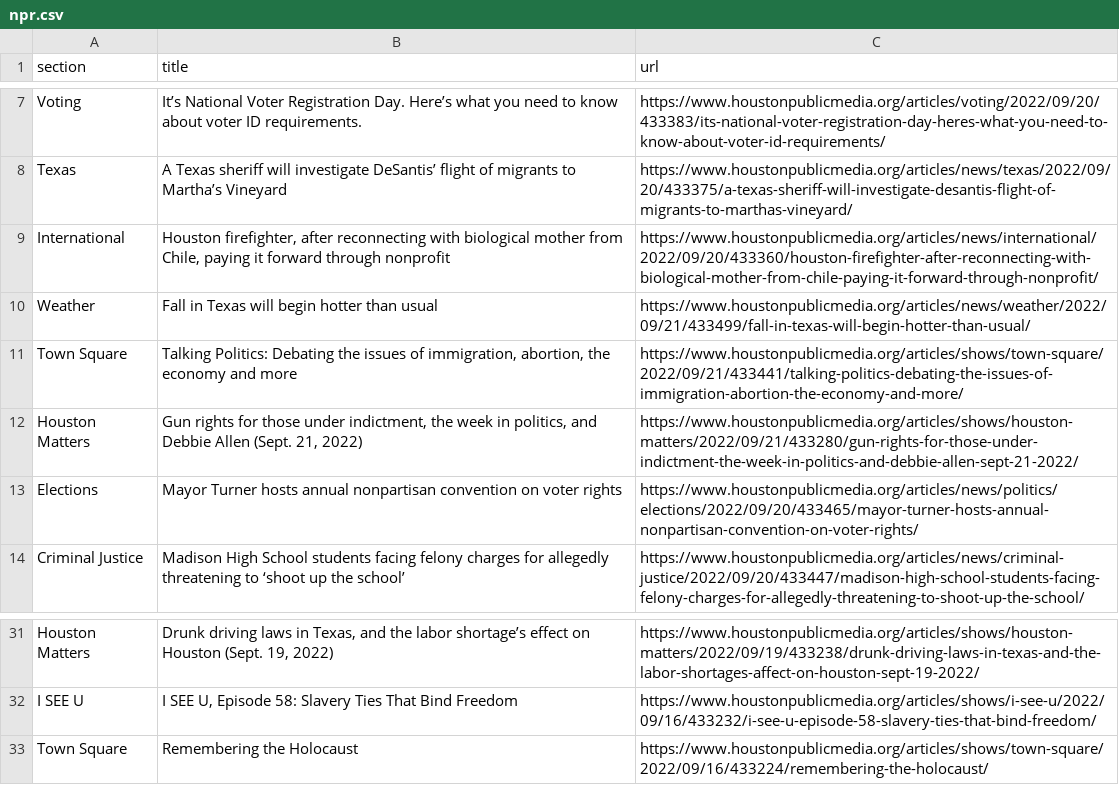
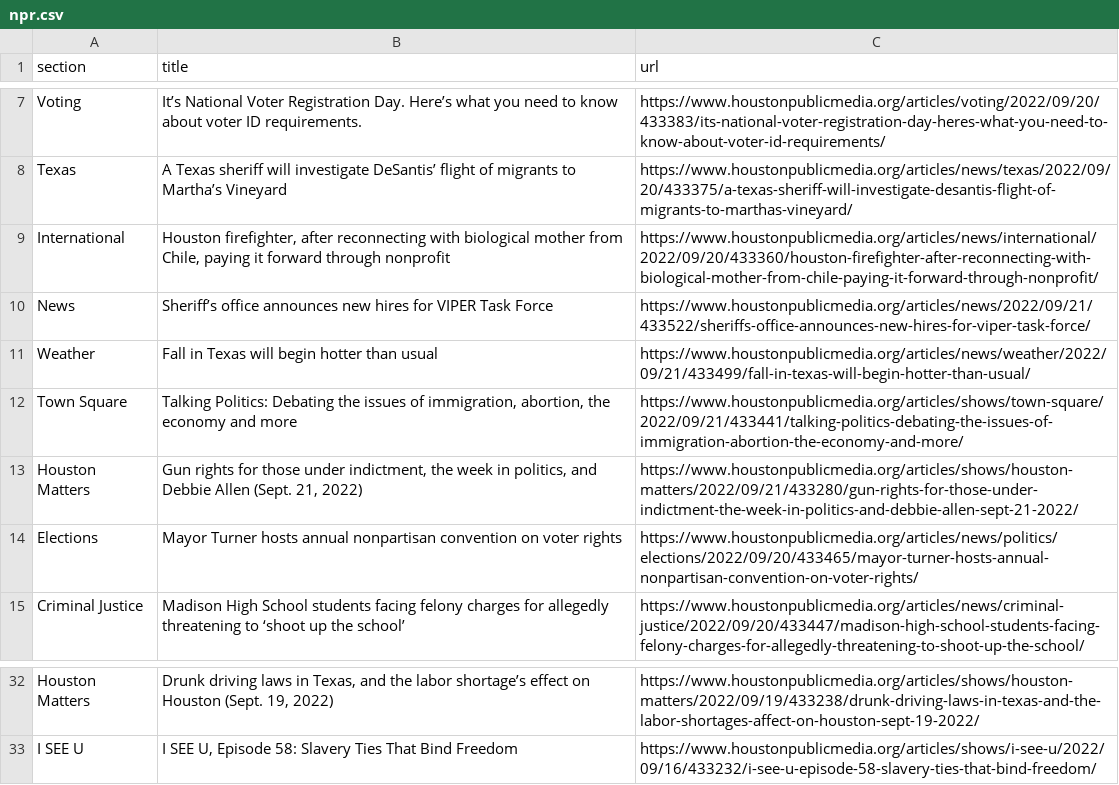
Before and after one commit to areenaarora/autoscrapper, a CSV file: npr.csv, drawn as a sheet; only a part is shown, gaps mark what is left out.

```diff
--- a/npr.csv
+++ b/npr.csv
@@ -9,2 +9,3 @@ Texas,A Texas sheriff will investigate DeSantis’ flight of migrants to Martha
 International,"Houston firefighter, after reconnecting with biological mother from Chile, paying it forward through nonprofit",https://www.houstonpublicmedia.org/articles/news/international/2022/09/20/433360/houston-firefighter-after-reconnecting-with-biological-mother-from-chile-paying-it-forward-through-nonprofit/
+News,Sheriff’s office announces new hires for VIPER Task Force,https://www.houstonpublicmedia.org/articles/news/2022/09/21/433522/sheriffs-office-announces-new-hires-for-viper-task-force/
 Weather,Fall in Texas will begin hotter than usual,https://www.houstonpublicmedia.org/articles/news/weather/2022/09/21/433499/fall-in-texas-will-begin-hotter-than-usual/
@@ -32,2 +33 @@ Houston Matters,"Drunk driving laws in Texas, and the labor shortage’s effect
 I SEE U,"I SEE U, Episode 58: Slavery Ties That Bind Freedom",https://www.houstonpublicmedia.org/articles/shows/i-see-u/2022/09/16/433232/i-see-u-episode-58-slavery-ties-that-bind-freedom/
-Town Square,Remembering the Holocaust,https://www.houstonpublicmedia.org/articles/shows/town-square/2022/09/16/433224/remembering-the-holocaust/
```
